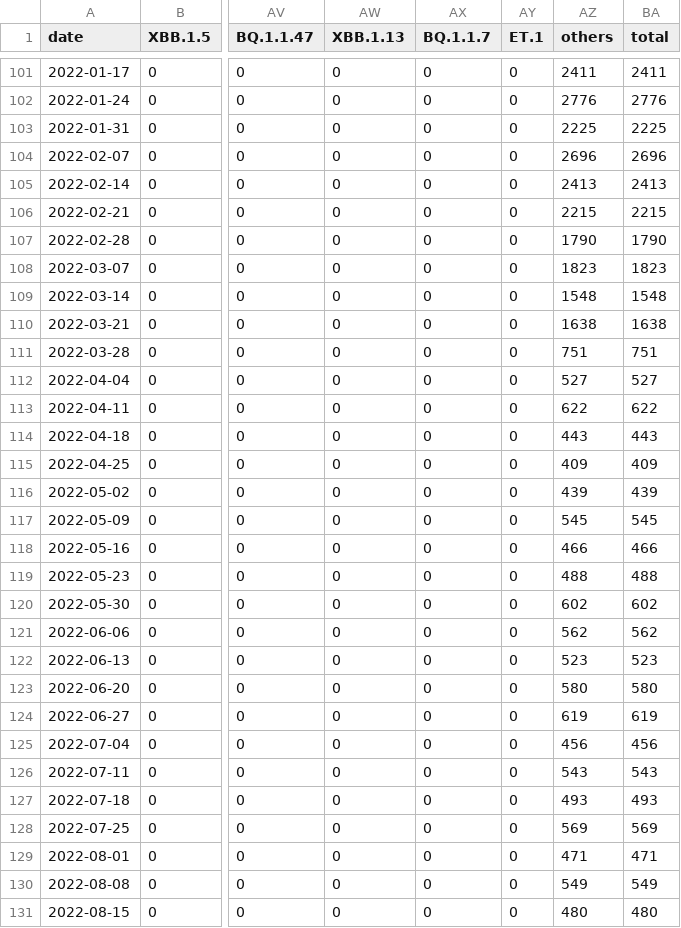
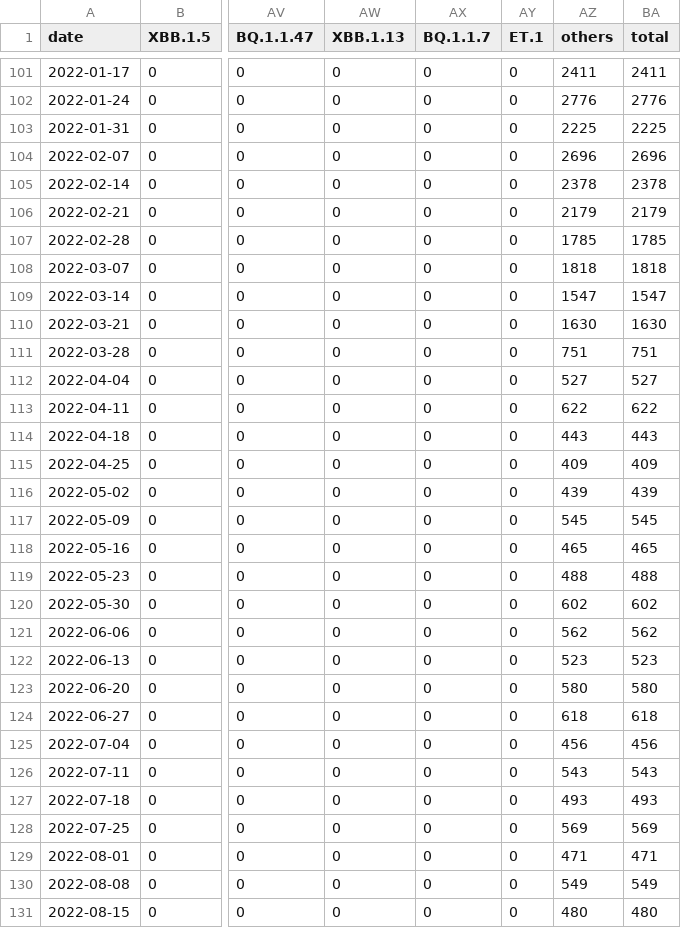
Before and after one commit to CovSeqCH/SequencingStats_and_Variants, a CSV file: data/recent_common_variants_by_week.csv, drawn as a sheet; only a part is shown, gaps mark what is left out; the diff names each change by its address in the sheet, - before the commit and + after, or states it on an @@ line.

```diff
--- a/data/recent_common_variants_by_week.csv
+++ b/data/recent_common_variants_by_week.csv
-AZ105 (others): 2413
+AZ105 (others): 2378
-BA105 (total): 2413
+BA105 (total): 2378
-AZ106 (others): 2215
+AZ106 (others): 2179
-BA106 (total): 2215
+BA106 (total): 2179
-AZ107 (others): 1790
+AZ107 (others): 1785
-BA107 (total): 1790
+BA107 (total): 1785
-AZ108 (others): 1823
+AZ108 (others): 1818
-BA108 (total): 1823
+BA108 (total): 1818
-AZ109 (others): 1548
+AZ109 (others): 1547
-BA109 (total): 1548
+BA109 (total): 1547
-AZ110 (others): 1638
+AZ110 (others): 1630
-BA110 (total): 1638
+BA110 (total): 1630
-AZ118 (others): 466
+AZ118 (others): 465
-BA118 (total): 466
+BA118 (total): 465
-AZ124 (others): 619
+AZ124 (others): 618
-BA124 (total): 619
+BA124 (total): 618
```
Also changed, not shown: data/cases_seq_by_cw_region.csv, data/mutation_counts.csv, 10 other files.
